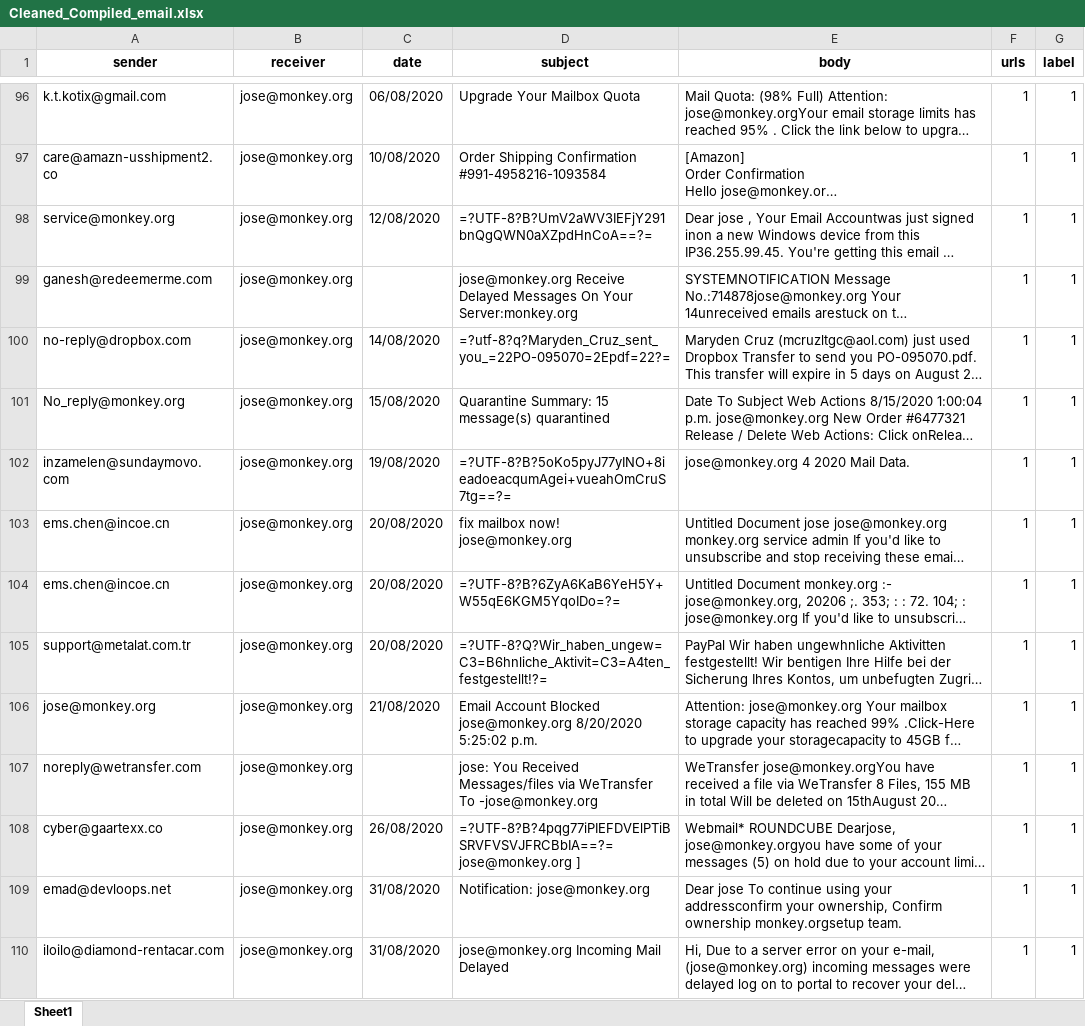
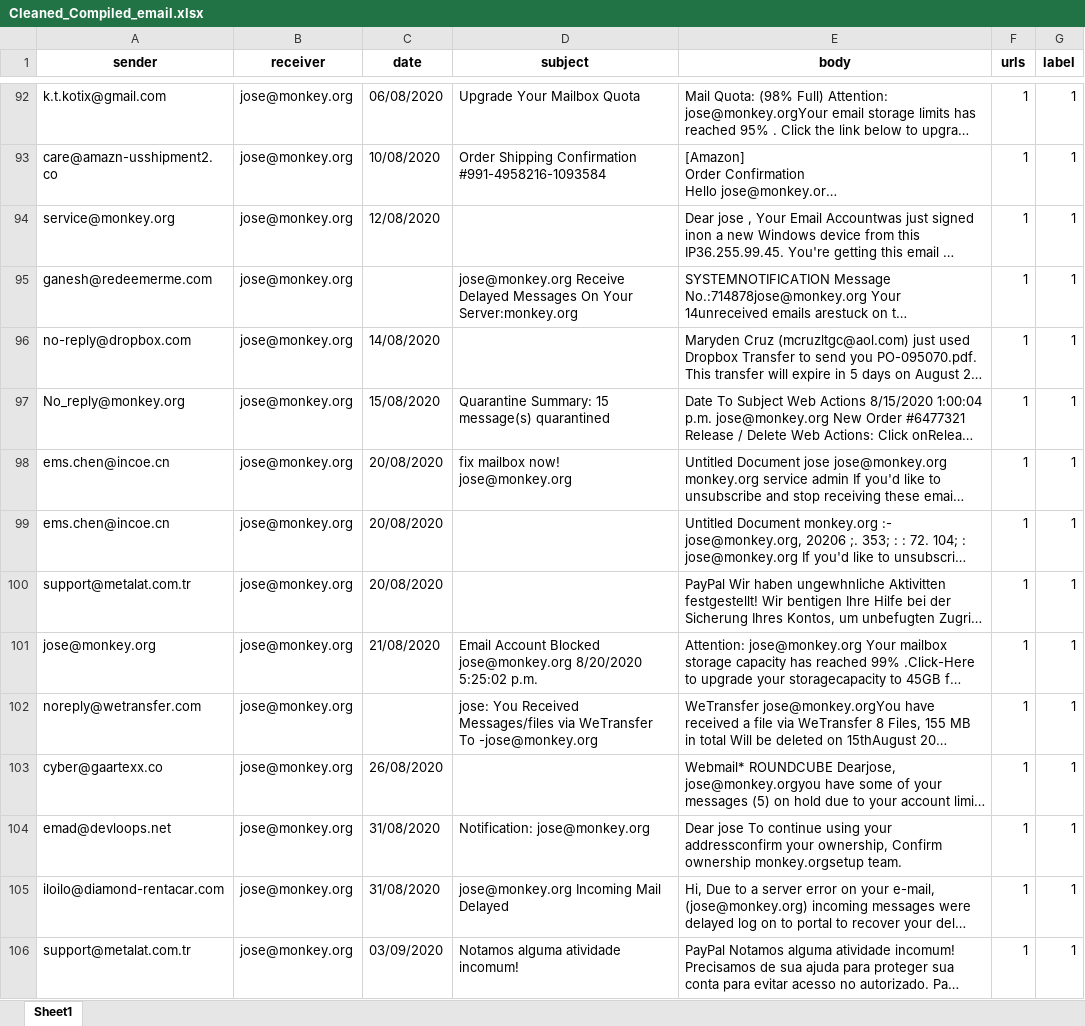
Before and after one commit to JcCassano/ITP-Project, an Excel workbook: ITP2/Dataset/Cleaned_Compiled_email.xlsx, sheet Sheet1, drawn as a sheet; only a part is shown, gaps mark what is left out; the shorter side is filled out with more unchanged rows; long unchanged cells end in …; values as stored, in another font and other column widths than the file's, no borders; formulas without a stored value are shown as written; removed rows and columns are numbered as before the commit, all else as after; the diff covers the shown part only; the diff names each change by its address in the sheet, - before the commit and + after, or states it on an @@ line.

```diff
--- a/ITP2/Dataset/Cleaned_Compiled_email.xlsx (sheet Sheet1)
+++ b/ITP2/Dataset/Cleaned_Compiled_email.xlsx (sheet Sheet1)
-D94 (subject): =?UTF-8?B?UmV2aWV3IEFjY291bnQgQWN0aXZpdHnCoA==?=
+D94 (subject): (empty)
-D96 (subject): =?utf-8?q?Maryden_Cruz_sent_you_=22PO-095070=2Epdf=22?=
+D96 (subject): (empty)
-row 102: inzamelen@sundaymovo.com | jose@monkey.org | 19/08/2020 | =?UTF-8?B?5oKo5pyJ77yINO+8ieadoeacqumAgei+vueahOmCruS7tg==?= | jose@monkey.org 4 2020 Mail Data. | 1 | 1
-D99 (subject): =?UTF-8?B?6ZyA6KaB6YeH5Y+W55qE6KGM5YqoIDo=?=
+D99 (subject): (empty)
-D100 (subject): =?UTF-8?Q?Wir_haben_ungew=C3=B6hnliche_Aktivit=C3=A4ten_festgestellt!?=
+D100 (subject): (empty)
-D103 (subject): =?UTF-8?B?4pqg77iPIEFDVElPTiBSRVFVSVJFRCBbIA==?=jose@monkey.org ]
+D103 (subject): (empty)
```
Also changed, not shown: 10 removed rows and 36 edited cells elsewhere in this sheet.
